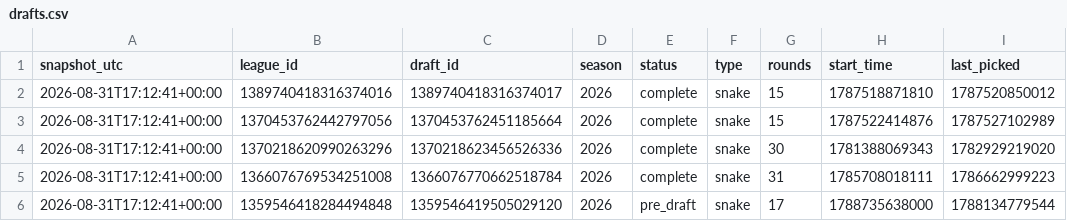
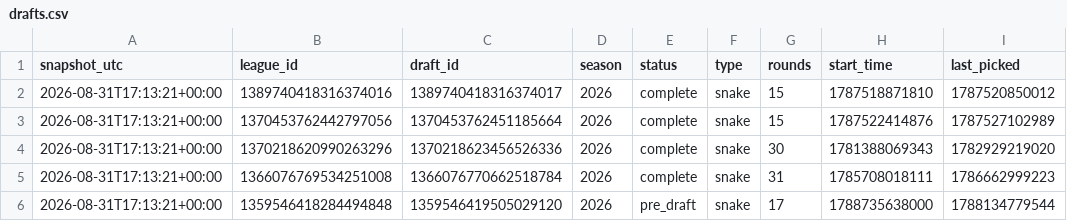
Before and after one commit to willblatz97/Learning-Python, a CSV file: fantasy-football-tracker/data/normalized/drafts.csv, drawn as a sheet; only a part is shown; the diff names each change by its address in the sheet, - before the commit and + after, or states it on an @@ line.

```diff
--- a/fantasy-football-tracker/data/normalized/drafts.csv
+++ b/fantasy-football-tracker/data/normalized/drafts.csv
-A2:A6 (snapshot_utc): 2026-08-31T17:12:41+00:00
+A2:A6 (snapshot_utc): 2026-08-31T17:13:21+00:00
```
Also changed, not shown: fantasy-football-tracker/data/normalized/availability_matrix.csv, fantasy-football-tracker/data/normalized/command_center.csv, 36 other files.
